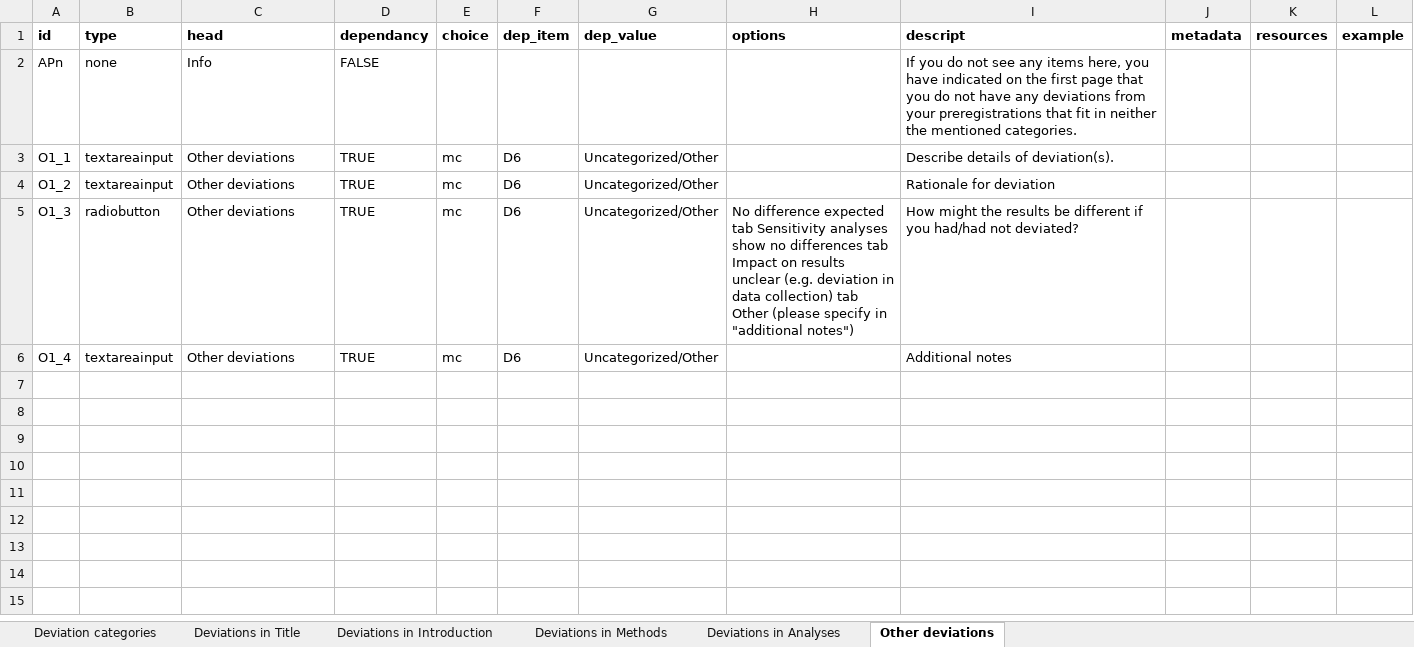
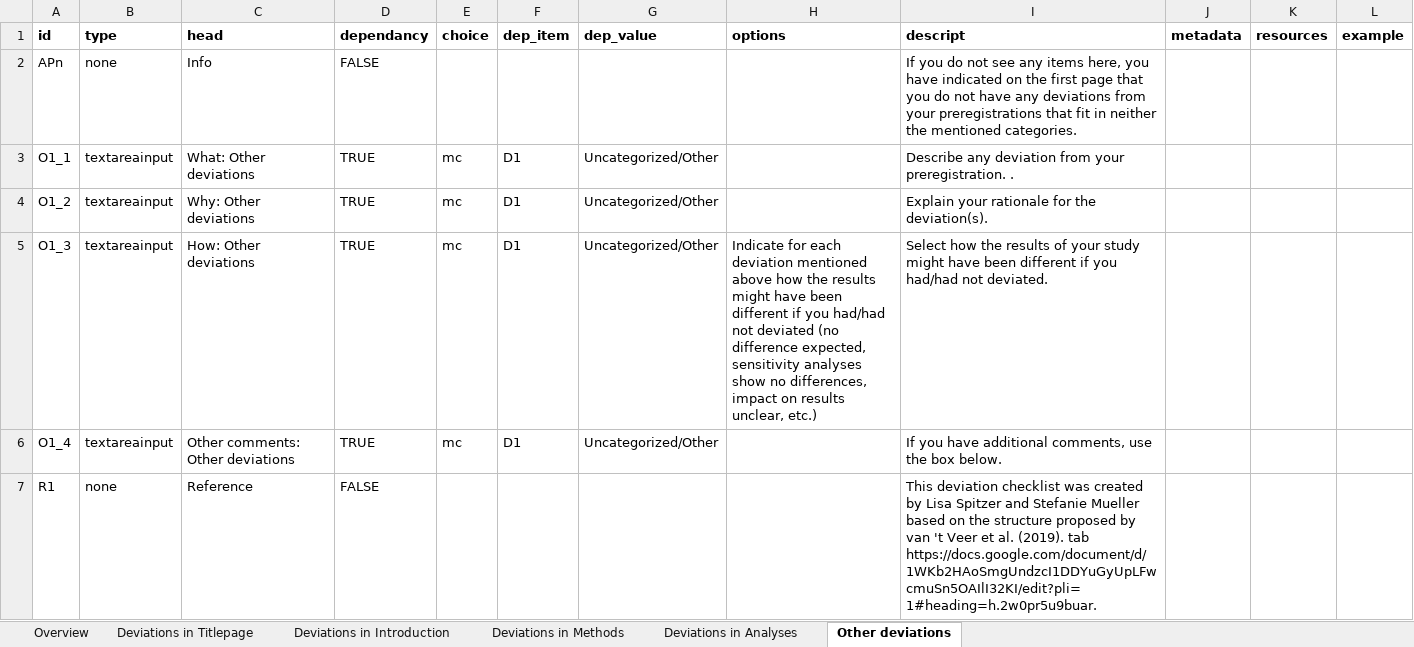
Before and after one commit to Steffkey/devtemplate, an Excel workbook: deviation_template_1.xlsx, sheet Other deviations, drawn as a sheet; values as stored, in another font and other column widths than the file's, no borders; the diff names each change by its address in the sheet, - before the commit and + after, or states it on an @@ line.

Commit message:
updated small things based on Lisas feedback

```diff
--- a/deviation_template_1.xlsx (sheet Other deviations)
+++ b/deviation_template_1.xlsx (sheet Other deviations)
-sheet tab: Deviation categories
+sheet tab: Overview
-sheet tab: Deviations in Title
+sheet tab: Deviations in Titlepage
-C3 (head): Other deviations
+C3 (head): What: Other deviations
-F3:F6 (dep_item): D6
+F3:F6 (dep_item): D1
-I3 (descript): Describe details of deviation(s).
+I3 (descript): Describe any deviation from your preregistration. .
-C4 (head): Other deviations
+C4 (head): Why: Other deviations
-I4 (descript): Rationale for deviation
+I4 (descript): Explain your rationale for the deviation(s).
-B5 (type): radiobutton
+B5 (type): textareainput
-C5 (head): Other deviations
+C5 (head): How: Other deviations
-H5 (options): No difference expected tab Sensitivity analyses show no differences tab Impact on results unclear (e.g. deviation in data collection) tab Other (please specify in "additional notes")
+H5 (options): Indicate for each deviation mentioned above how the results might have been different if you had/had not deviated (no difference expected, sensitivity analyses show no differences, impact on results unclear, etc.)
-I5 (descript): How might the results be different if you had/had not deviated?
+I5 (descript): Select how the results of your study might have been different if you had/had not deviated.
-C6 (head): Other deviations
+C6 (head): Other comments: Other deviations
-I6 (descript): Additional notes
+I6 (descript): If you have additional comments, use the box below.
+row 7: R1 | none | Reference | FALSE |  |  |  |  | This deviation checklist was created by Lisa Spitzer and Stefanie Mueller based on the structure proposed by van 't Veer et al. (2019). tab https://docs.google.com/document/d/1WKb2HAoSmgUndzcI1DDYuGyUpLFwcmuSn5OAIlI32KI/edit?pli=1#heading=h.2w0pr5u9buar.
```
Also changed, not shown: sheet Deviations in Methods, sheet Deviations in Analyses, sheet Deviations in Titlepage, sheet Deviations in Introduction, sheet Overview, 11 other files.
